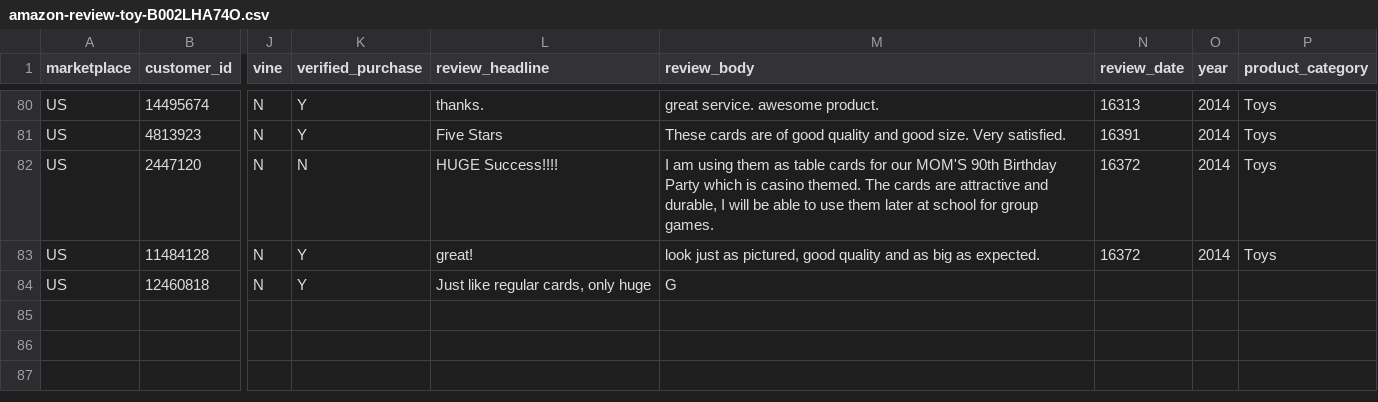
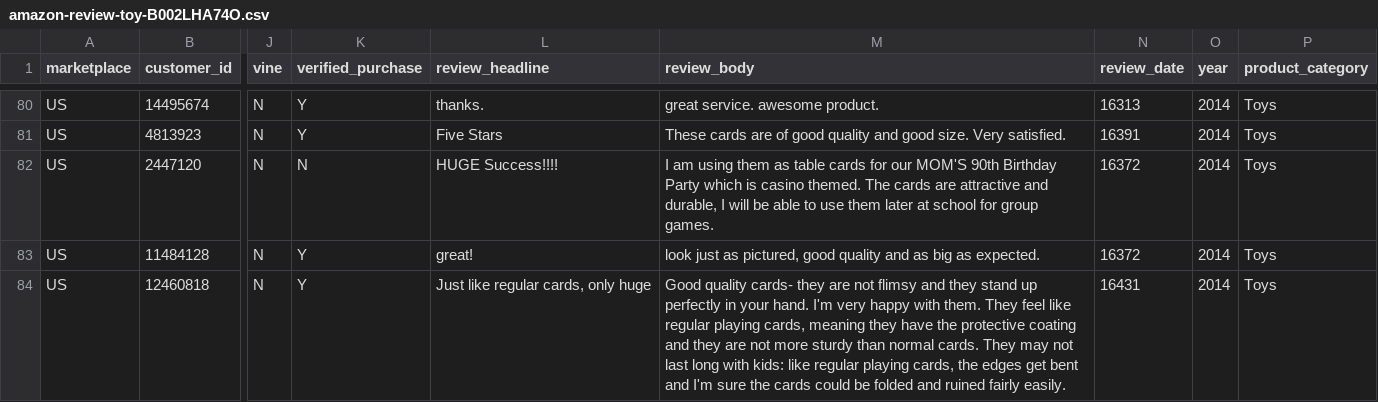
Before and after one commit to reapersy/serverless-nlp-solution-cdk, a CSV file: script/simulation/data/amazon-review-toy-B002LHA74O.csv, drawn as a sheet; only a part is shown, gaps mark what is left out; the diff covers the shown part only; the diff names each change by its address in the sheet, - before the commit and + after, or states it on an @@ line.

Commit message:
Little Changes

```diff
--- a/script/simulation/data/amazon-review-toy-B002LHA74O.csv
+++ b/script/simulation/data/amazon-review-toy-B002LHA74O.csv
-M84 (review_body): G
+M84 (review_body): Good quality cards- they are not flimsy and they stand up perfectly in your hand. I'm very happy with them. They feel like regular playing cards, meaning they have the protective coating and they are not more sturdy than normal cards. They may not last long with kids: like regular playing cards, the edges get bent and I'm sure the cards could be folded and ruined fairly easily.
-N84 (review_date): (empty)
+N84 (review_date): 16431
-O84 (year): (empty)
+O84 (year): 2014
-P84 (product_category): (empty)
+P84 (product_category): Toys
```
Also changed, not shown: 1 added row elsewhere in this file.
